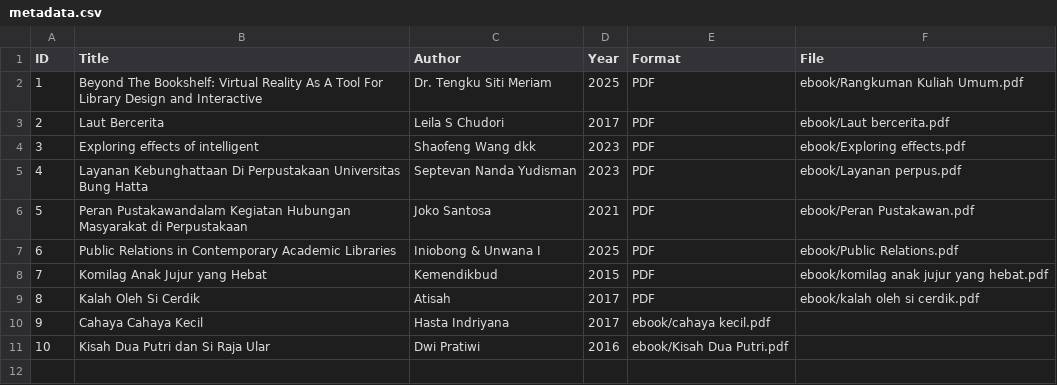
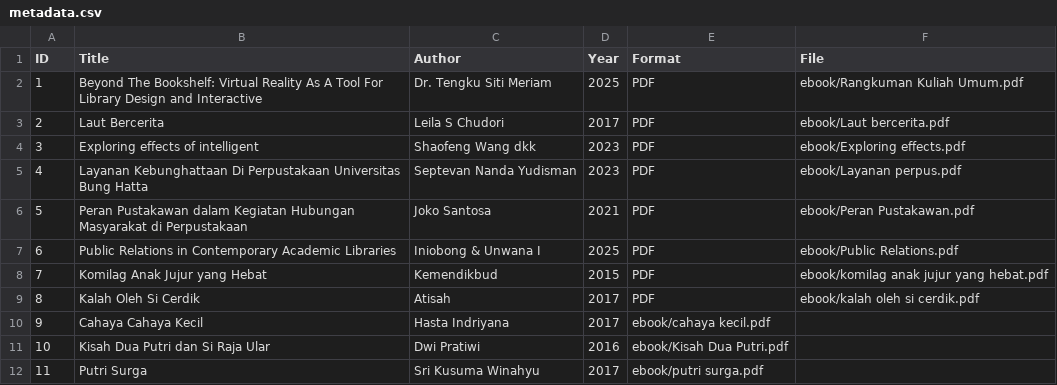
Before and after one commit to allyabilla5-dotcom/digitallibrary, a CSV file: metadata/metadata.csv, drawn as a sheet.

Commit message:
metadata.csv

```diff
--- a/metadata/metadata.csv
+++ b/metadata/metadata.csv
@@ -5,3 +5,3 @@ ID,Title,Author,Year,Format,File
 4,Layanan Kebunghattaan Di Perpustakaan Universitas Bung Hatta,Septevan Nanda Yudisman,2023,PDF,ebook/Layanan perpus.pdf
-5,Peran Pustakawandalam Kegiatan Hubungan Masyarakat di Perpustakaan,Joko Santosa,2021,PDF,ebook/Peran Pustakawan.pdf
+5,Peran Pustakawan dalam Kegiatan Hubungan Masyarakat di Perpustakaan,Joko Santosa,2021,PDF,ebook/Peran Pustakawan.pdf
 6,Public Relations in Contemporary Academic Libraries,Iniobong & Unwana I,2025,PDF,ebook/Public Relations.pdf
@@ -11 +11,2 @@ ID,Title,Author,Year,Format,File
 10,Kisah Dua Putri dan Si Raja Ular,Dwi Pratiwi,2016,ebook/Kisah Dua Putri.pdf
+11,Putri Surga,Sri Kusuma Winahyu,2017,ebook/putri surga.pdf
```
